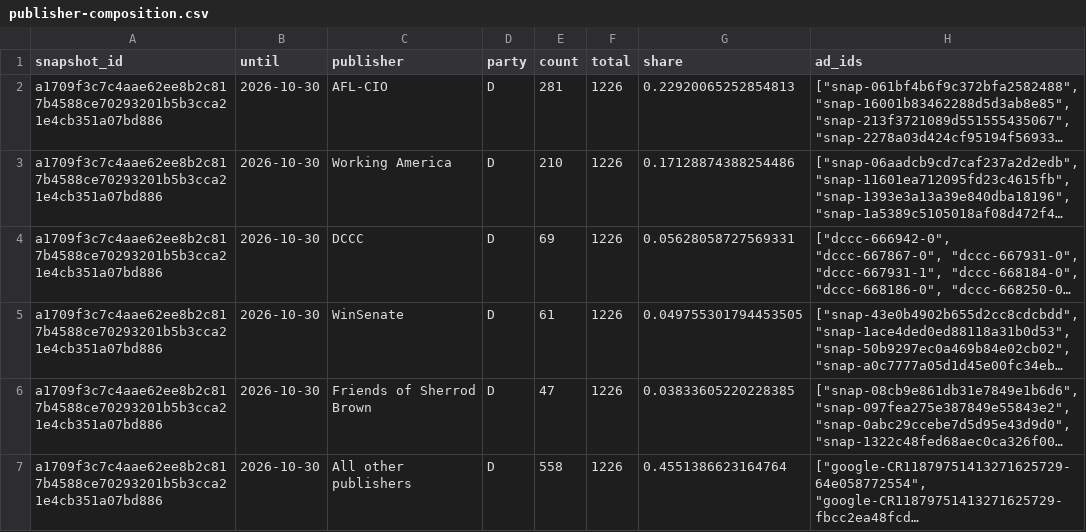
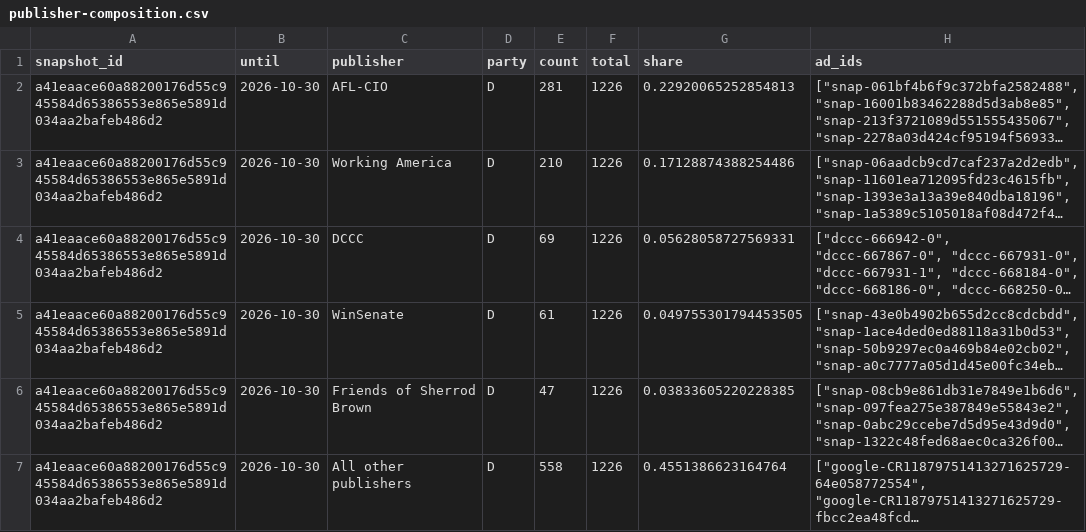
Before and after one commit to hanshanley/political-ads, a CSV file: outputs/figures/publisher-composition.csv, drawn as a sheet; only a part is shown; long unchanged cells end in …; the diff covers the shown part only; the diff names each change by its address in the sheet, - before the commit and + after, or states it on an @@ line.

```diff
--- a/outputs/figures/publisher-composition.csv
+++ b/outputs/figures/publisher-composition.csv
-A2:A7 (snapshot_id): a1709f3c7c4aae62ee8b2c817b4588ce70293201b5b3cca21e4cb351a07bd886
+A2:A7 (snapshot_id): a41eaace60a88200176d55c945584d65386553e865e5891d034aa2bafeb486d2
```
Also changed, not shown: 20 edited cells elsewhere in this file, outputs/figures/ad-strategy.csv, outputs/figures/issue-language.csv, 35 other files.
